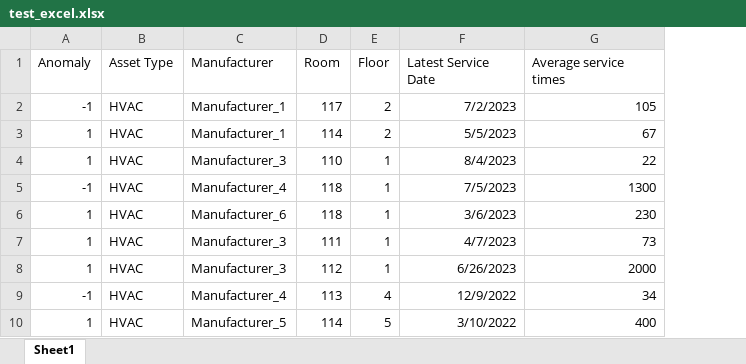
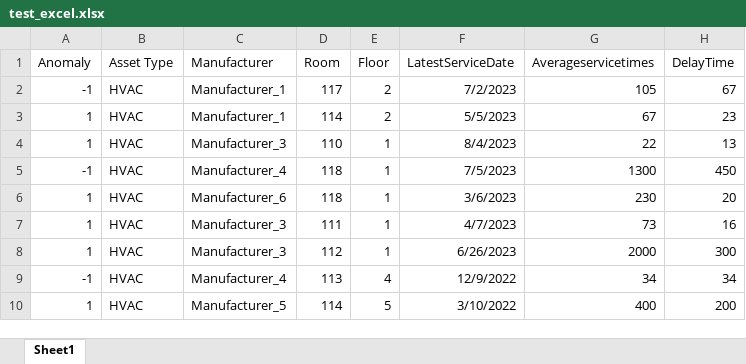
Before and after one commit to Sanatan-Shrivastava/hacksmu, an Excel workbook: test_excel.xlsx, sheet Sheet1, drawn as a sheet; values as stored, in another font and other column widths than the file's, no borders; the diff names each change by its address in the sheet, - before the commit and + after, or states it on an @@ line.

Commit message:
Api data populate

```diff
--- a/test_excel.xlsx (sheet Sheet1)
+++ b/test_excel.xlsx (sheet Sheet1)
+column H (DelayTime), rows 2-10: 67 | 23 | 13 | 450 | 20 | 16 | 300 | 34 | 200
-F1: Latest Service Date
+F1: LatestServiceDate
-G1: Average service times
+G1: Averageservicetimes
```
Also changed, not shown: 1 other file.
